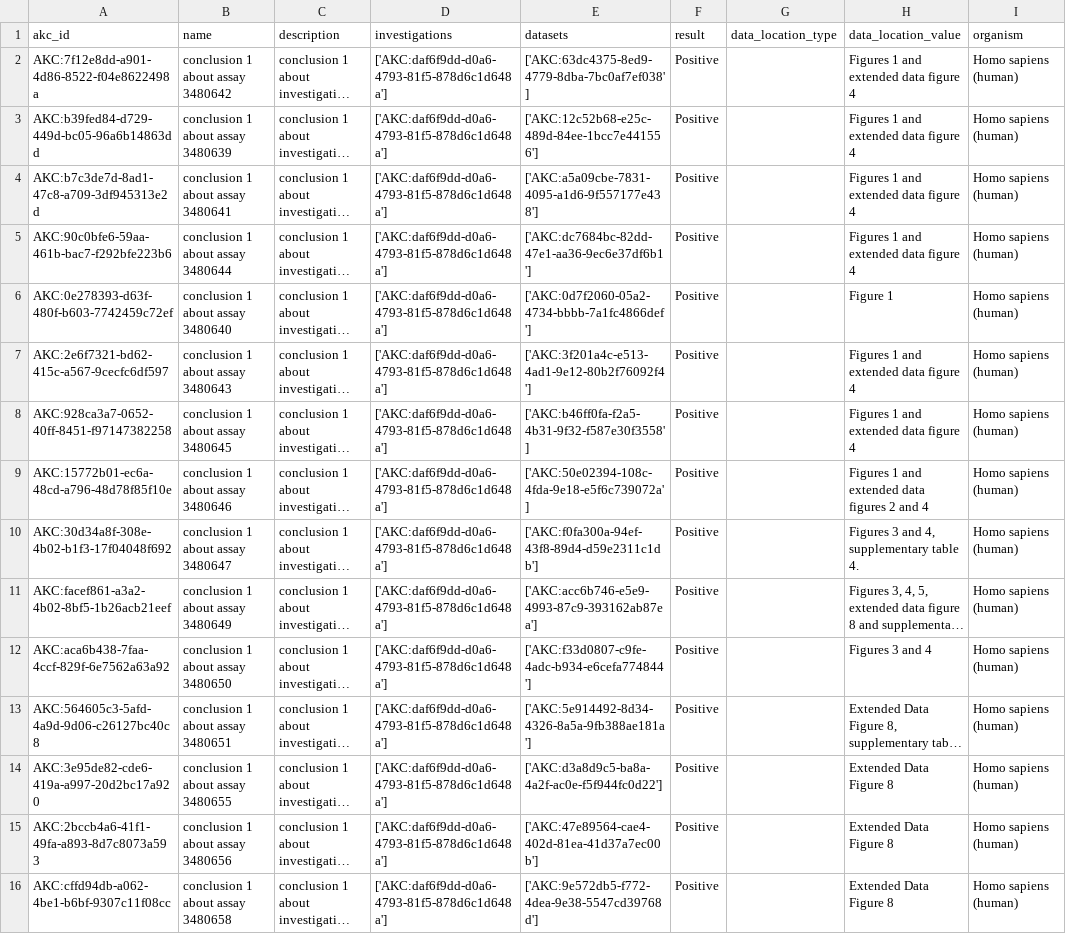
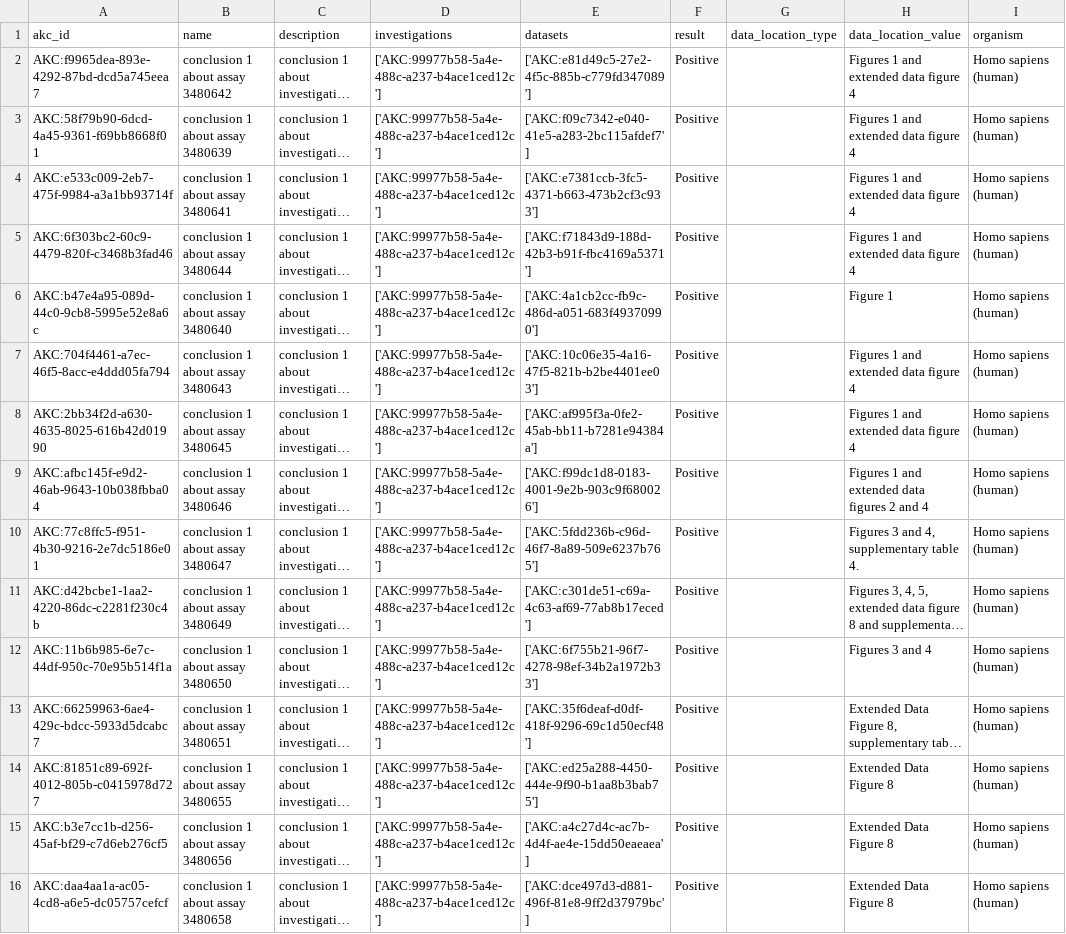
Before and after one commit to airr-knowledge/ak-schema, a TSV file: examples/iedb/tsv/conclusions.tsv, drawn as a sheet; only a part is shown; long unchanged cells end in …; the diff covers the shown part only; the diff names each change by its address in the sheet, - before the commit and + after, or states it on an @@ line.

```diff
--- a/examples/iedb/tsv/conclusions.tsv
+++ b/examples/iedb/tsv/conclusions.tsv
-A2 (akc_id): AKC:7f12e8dd-a901-4d86-8522-f04e8622498a
+A2 (akc_id): AKC:f9965dea-893e-4292-87bd-dcd5a745eea7
-D2:D16 (investigations): ['AKC:daf6f9dd-d0a6-4793-81f5-878d6c1d648a']
+D2:D16 (investigations): ['AKC:99977b58-5a4e-488c-a237-b4ace1ced12c']
-E2 (datasets): ['AKC:63dc4375-8ed9-4779-8dba-7bc0af7ef038']
+E2 (datasets): ['AKC:e81d49c5-27e2-4f5c-885b-c779fd347089']
-A3 (akc_id): AKC:b39fed84-d729-449d-bc05-96a6b14863dd
+A3 (akc_id): AKC:58f79b90-6dcd-4a45-9361-f69bb8668f01
-E3 (datasets): ['AKC:12c52b68-e25c-489d-84ee-1bcc7e441556']
+E3 (datasets): ['AKC:f09c7342-e040-41e5-a283-2bc115afdef7']
-A4 (akc_id): AKC:b7c3de7d-8ad1-47c8-a709-3df945313e2d
+A4 (akc_id): AKC:e533c009-2eb7-475f-9984-a3a1bb93714f
-E4 (datasets): ['AKC:a5a09cbe-7831-4095-a1d6-9f557177e438']
+E4 (datasets): ['AKC:e7381ccb-3fc5-4371-b663-473b2cf3c933']
-A5 (akc_id): AKC:90c0bfe6-59aa-461b-bac7-f292bfe223b6
+A5 (akc_id): AKC:6f303bc2-60c9-4479-820f-c3468b3fad46
-E5 (datasets): ['AKC:dc7684bc-82dd-47e1-aa36-9ec6e37df6b1']
+E5 (datasets): ['AKC:f71843d9-188d-42b3-b91f-fbc4169a5371']
-A6 (akc_id): AKC:0e278393-d63f-480f-b603-7742459c72ef
+A6 (akc_id): AKC:b47e4a95-089d-44c0-9cb8-5995e52e8a6c
-E6 (datasets): ['AKC:0d7f2060-05a2-4734-bbbb-7a1fc4866def']
+E6 (datasets): ['AKC:4a1cb2cc-fb9c-486d-a051-683f49370990']
-A7 (akc_id): AKC:2e6f7321-bd62-415c-a567-9cecfc6df597
+A7 (akc_id): AKC:704f4461-a7ec-46f5-8acc-e4ddd05fa794
-E7 (datasets): ['AKC:3f201a4c-e513-4ad1-9e12-80b2f76092f4']
+E7 (datasets): ['AKC:10c06e35-4a16-47f5-821b-b2be4401ee03']
-A8 (akc_id): AKC:928ca3a7-0652-40ff-8451-f97147382258
+A8 (akc_id): AKC:2bb34f2d-a630-4635-8025-616b42d01990
-E8 (datasets): ['AKC:b46ff0fa-f2a5-4b31-9f32-f587e30f3558']
+E8 (datasets): ['AKC:af995f3a-0fe2-45ab-bb11-b7281e94384a']
-A9 (akc_id): AKC:15772b01-ec6a-48cd-a796-48d78f85f10e
+A9 (akc_id): AKC:afbc145f-e9d2-46ab-9643-10b038fbba04
-E9 (datasets): ['AKC:50e02394-108c-4fda-9e18-e5f6c739072a']
+E9 (datasets): ['AKC:f99dc1d8-0183-4001-9e2b-903c9f680026']
-A10 (akc_id): AKC:30d34a8f-308e-4b02-b1f3-17f04048f692
+A10 (akc_id): AKC:77c8ffc5-f951-4b30-9216-2e7dc5186e01
-E10 (datasets): ['AKC:f0fa300a-94ef-43f8-89d4-d59e2311c1db']
+E10 (datasets): ['AKC:5fdd236b-c96d-46f7-8a89-509e6237b765']
-A11 (akc_id): AKC:facef861-a3a2-4b02-8bf5-1b26acb21eef
+A11 (akc_id): AKC:d42bcbe1-1aa2-4220-86dc-c2281f230c4b
-E11 (datasets): ['AKC:acc6b746-e5e9-4993-87c9-393162ab87ea']
+E11 (datasets): ['AKC:c301de51-c69a-4c63-af69-77ab8b17eced']
-A12 (akc_id): AKC:aca6b438-7faa-4ccf-829f-6e7562a63a92
+A12 (akc_id): AKC:11b6b985-6e7c-44df-950c-70e95b514f1a
-E12 (datasets): ['AKC:f33d0807-c9fe-4adc-b934-e6cefa774844']
+E12 (datasets): ['AKC:6f755b21-96f7-4278-98ef-34b2a1972b33']
-A13 (akc_id): AKC:564605c3-5afd-4a9d-9d06-c26127bc40c8
+A13 (akc_id): AKC:66259963-6ae4-429c-bdcc-5933d5dcabc7
-E13 (datasets): ['AKC:5e914492-8d34-4326-8a5a-9fb388ae181a']
+E13 (datasets): ['AKC:35f6deaf-d0df-418f-9296-69c1d50ecf48']
-A14 (akc_id): AKC:3e95de82-cde6-419a-a997-20d2bc17a920
+A14 (akc_id): AKC:81851c89-692f-4012-805b-c0415978d727
-E14 (datasets): ['AKC:d3a8d9c5-ba8a-4a2f-ac0e-f5f944fc0d22']
+E14 (datasets): ['AKC:ed25a288-4450-444e-9f90-b1aa8b3bab75']
-A15 (akc_id): AKC:2bccb4a6-41f1-49fa-a893-8d7c8073a593
+A15 (akc_id): AKC:b3e7cc1b-d256-45af-bf29-c7d6eb276cf5
-E15 (datasets): ['AKC:47e89564-cae4-402d-81ea-41d37a7ec00b']
+E15 (datasets): ['AKC:a4c27d4c-ac7b-4d4f-ae4e-15dd50eaeaea']
-A16 (akc_id): AKC:cffd94db-a062-4be1-b6bf-9307c11f08cc
+A16 (akc_id): AKC:daa4aa1a-ac05-4cd8-a6e5-dc05757cefcf
-E16 (datasets): ['AKC:9e572db5-f772-4dea-9e38-5547cd39768d']
+E16 (datasets): ['AKC:dce497d3-d881-496f-81e8-9ff2d37979bc']
```
Also changed, not shown: 18 edited cells elsewhere in this file, examples/iedb/tsv/assays.tsv, examples/iedb/tsv/datasets.tsv, 12 other files.
